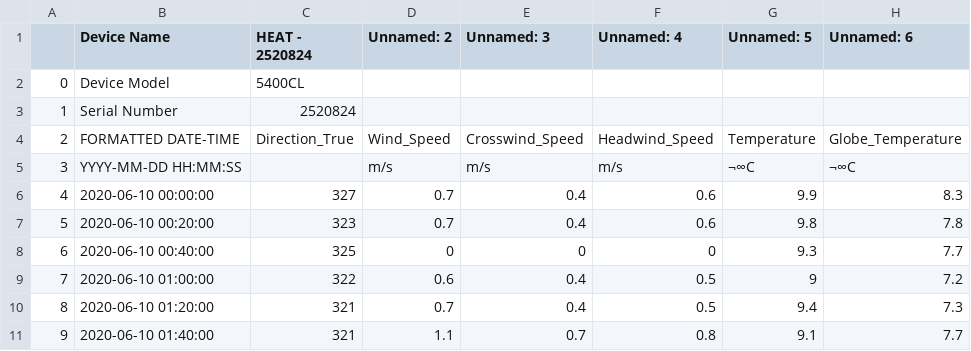
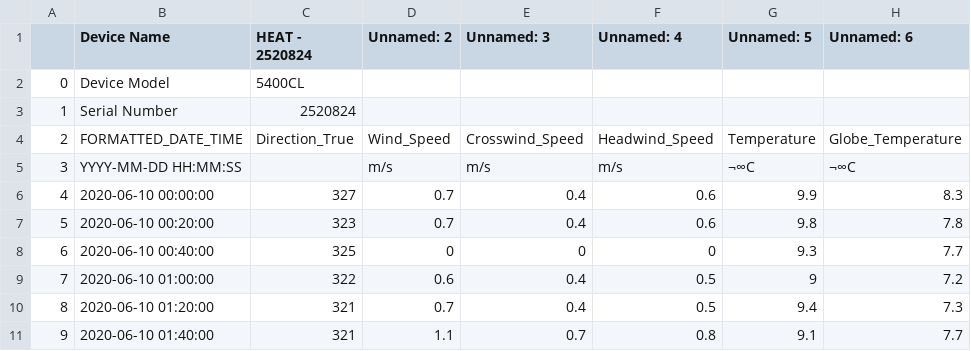
Before and after one commit to dumigil/geo1001_hw01, a CSV file: HEAT - A_final.csv, drawn as a sheet; only a part is shown; the diff names each change by its address in the sheet, - before the commit and + after, or states it on an @@ line.

```diff
--- a/HEAT - A_final.csv
+++ b/HEAT - A_final.csv
-B4 (Device Name): FORMATTED DATE-TIME
+B4 (Device Name): FORMATTED_DATE_TIME
```
Also changed, not shown: HEAT - B_final.csv, HEAT - C_final.csv, 6 other files.
